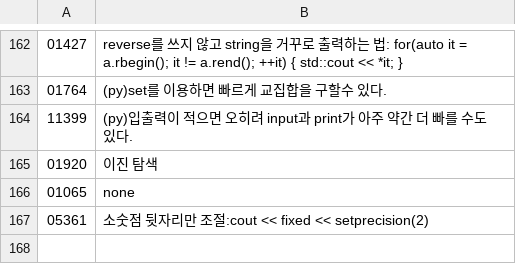
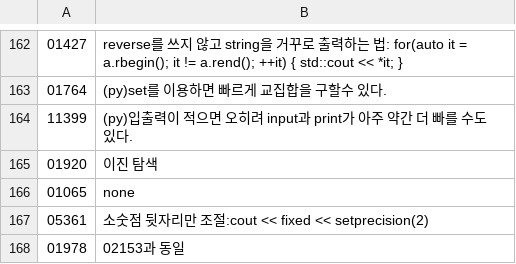
Before and after one commit to bbasung1/baekjoonpratice, a CSV file: whatilearn.csv, drawn as a sheet; only a part is shown, gaps mark what is left out; the diff names each change by its address in the sheet, - before the commit and + after, or states it on an @@ line.

```diff
--- a/whatilearn.csv
+++ b/whatilearn.csv
+row 168: 01978 | 02153과 동일
```
Also changed, not shown: 3 other files.
